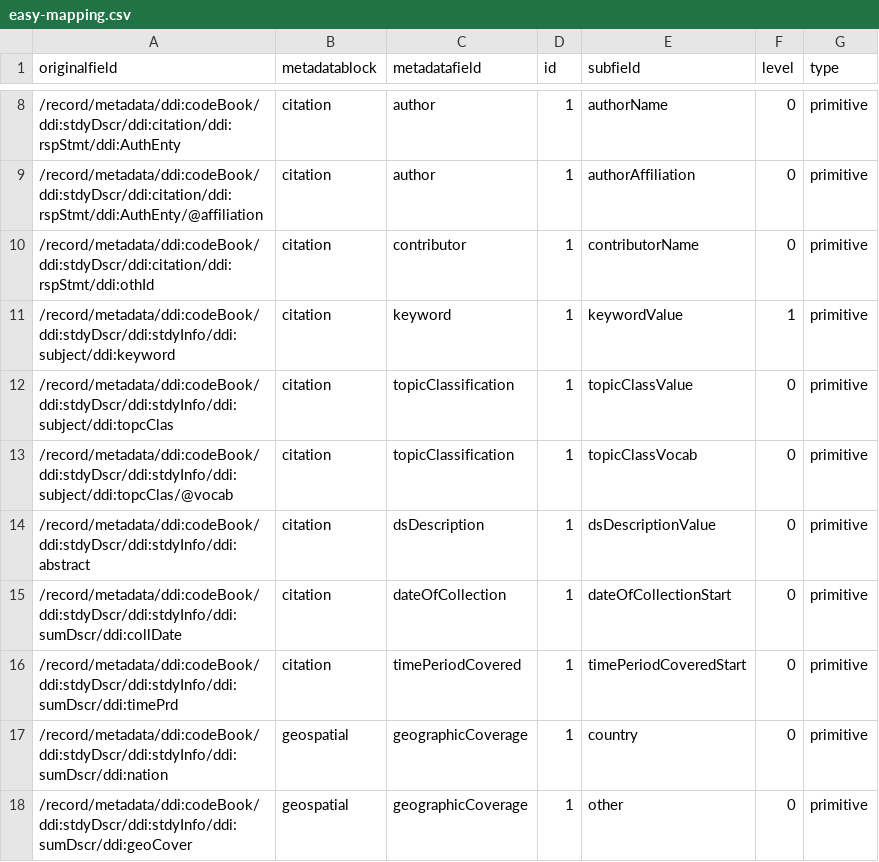
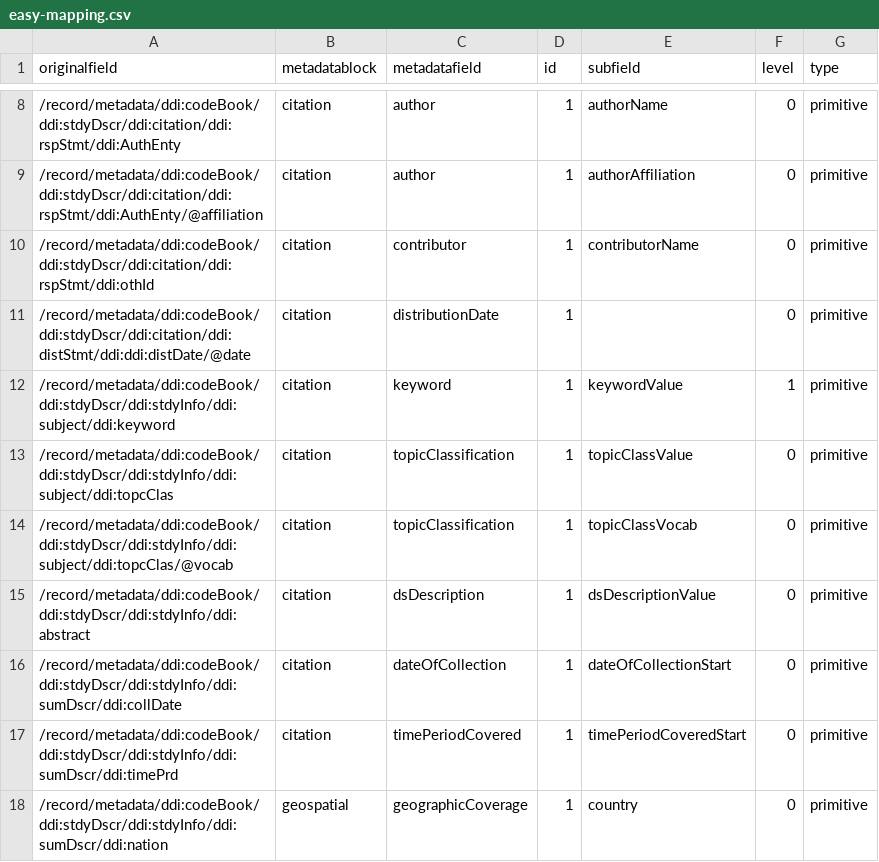
Before and after one commit to LauraHuisintveld/semaf-client, a CSV file: semantic-mappings/easy-mapping.csv, drawn as a sheet; only a part is shown, gaps mark what is left out; the shorter side is filled out with more unchanged rows.

Commit message:
Update easy-mapping.csv

```diff
--- a/semantic-mappings/easy-mapping.csv
+++ b/semantic-mappings/easy-mapping.csv
@@ -10,2 +10,3 @@ originalfield,metadatablock,metadatafield,id,subfield,level,type
 "/record/metadata/ddi:codeBook/ddi:stdyDscr/ddi:citation/ddi:rspStmt/ddi:othId",citation,contributor,1,contributorName,0,primitive
+"/record/metadata/ddi:codeBook/ddi:stdyDscr/ddi:citation/ddi:distStmt/ddi:ddi:distDate/@date",citation,distributionDate,1,"",0,primitive
 "/record/metadata/ddi:codeBook/ddi:stdyDscr/ddi:stdyInfo/ddi:subject/ddi:keyword",citation,keyword,1,keywordValue,1,primitive
```
